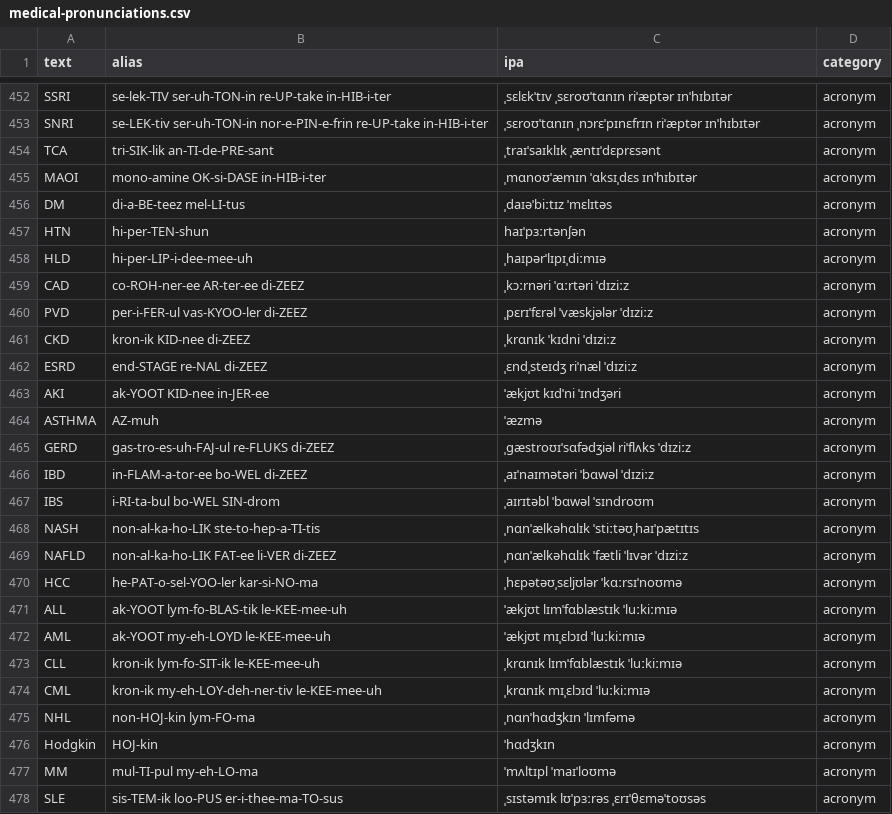
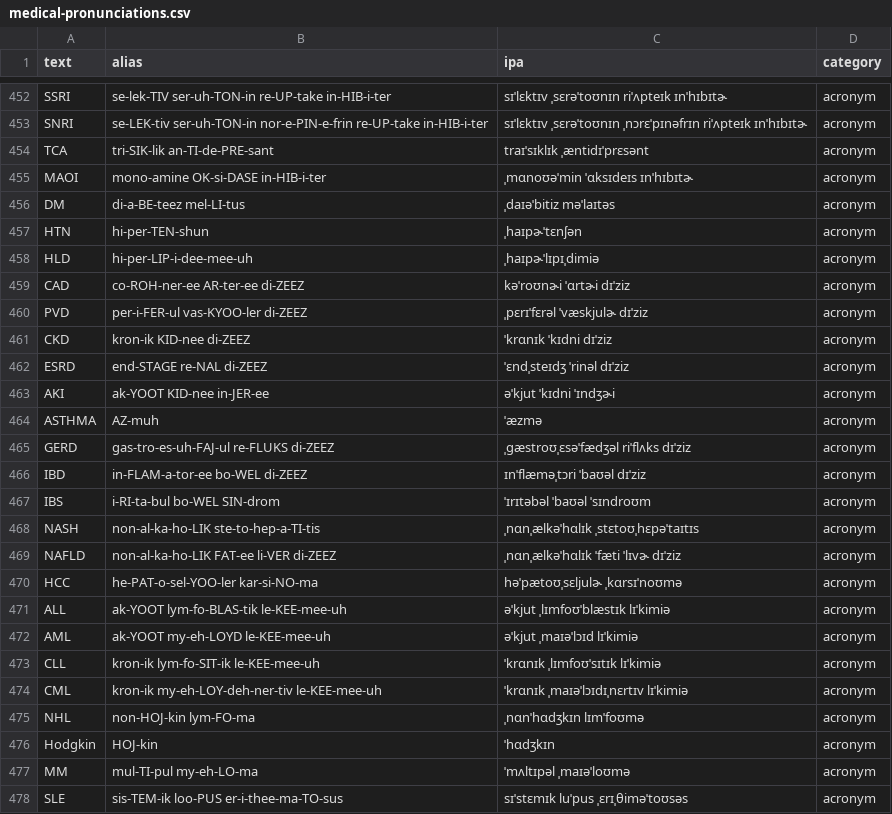
Before and after one commit to team-telnyx/medical-pronunciation-dictionary, a CSV file: providers/generic/medical-pronunciations.csv, drawn as a sheet; only a part is shown, gaps mark what is left out; the diff covers the shown part only; the diff names each change by its address in the sheet, - before the commit and + after, or states it on an @@ line.

```diff
--- a/providers/generic/medical-pronunciations.csv
+++ b/providers/generic/medical-pronunciations.csv
-C452 (ipa): ˌsɛlɛkˈtɪv ˌsɛroʊˈtɑnɪn riˈæptər ɪnˈhɪbɪtər
+C452 (ipa): sɪˈlɛktɪv ˌsɛrəˈtoʊnɪn riˈʌpteɪk ɪnˈhɪbɪtɚ
-C453 (ipa): ˌsɛroʊˈtɑnɪn ˌnɔrɛˈpɪnɛfrɪn riˈæptər ɪnˈhɪbɪtər
+C453 (ipa): sɪˈlɛktɪv ˌsɛrəˈtoʊnɪn ˌnɔrɛˈpɪnəfrɪn riˈʌpteɪk ɪnˈhɪbɪtɚ
-C454 (ipa): ˌtraɪˈsaɪklɪk ˌæntɪˈdɛprɛsənt
+C454 (ipa): traɪˈsɪklɪk ˌæntidɪˈprɛsənt
-C455 (ipa): ˌmɑnoʊˈæmɪn ˈɑksɪˌdɛs ɪnˈhɪbɪtər
+C455 (ipa): ˌmɑnoʊəˈmin ˈɑksɪdeɪs ɪnˈhɪbɪtɚ
-C456 (ipa): ˌdaɪəˈbiːtɪz ˈmɛlɪtəs
+C456 (ipa): ˌdaɪəˈbitiz məˈlaɪtəs
-C457 (ipa): haɪˈpɜːrtənʃən
+C457 (ipa): ˌhaɪpɚˈtɛnʃən
-C458 (ipa): ˌhaɪpərˈlɪpɪˌdiːmɪə
+C458 (ipa): ˌhaɪpɚˈlɪpɪˌdimiə
-C459 (ipa): ˌkɔːrnəri ˈɑːrtəri ˈdɪziːz
+C459 (ipa): kəˈroʊnɚi ˈɑrtɚi dɪˈziz
-C460 (ipa): ˌpɛrɪˈfɛrəl ˈvæskjələr ˈdɪziːz
+C460 (ipa): ˌpɛrɪˈfɛrəl ˈvæskjulɚ dɪˈziz
-C461 (ipa): ˌkrɑnɪk ˈkɪdni ˈdɪziːz
+C461 (ipa): ˈkrɑnɪk ˈkɪdni dɪˈziz
-C462 (ipa): ˌɛndˌsteɪdʒ riˈnæl ˈdɪziːz
+C462 (ipa): ˈɛndˌsteɪdʒ ˈrinəl dɪˈziz
-C463 (ipa): ˈækjʊt kɪdˈni ˈɪndʒəri
+C463 (ipa): əˈkjut ˈkɪdni ˈɪndʒɚi
-C465 (ipa): ˌɡæstroʊɪˈsɑfədʒiəl riˈflʌks ˈdɪziːz
+C465 (ipa): ˌɡæstroʊˌɛsəˈfædʒəl riˈflʌks dɪˈziz
-C466 (ipa): ˌaɪˈnaɪmətəri ˈbɑwəl ˈdɪziːz
+C466 (ipa): ɪnˈflæməˌtɔri ˈbaʊəl dɪˈziz
-C467 (ipa): ˌaɪrɪtəbl ˈbɑwəl ˈsɪndroʊm
+C467 (ipa): ˈɪrɪtəbəl ˈbaʊəl ˈsɪndroʊm
-C468 (ipa): ˌnɑnˈælkəhɑlɪk ˈstiːtəʊˌhaɪˈpætɪtɪs
+C468 (ipa): ˌnɑnˌælkəˈhɑlɪk ˌstɛtoʊˌhɛpəˈtaɪtɪs
-C469 (ipa): ˌnɑnˈælkəhɑlɪk ˈfætli ˈlɪvər ˈdɪziːz
+C469 (ipa): ˌnɑnˌælkəˈhɑlɪk ˈfæti ˈlɪvɚ dɪˈziz
-C470 (ipa): ˌhɛpətəʊˌsɛljʊlər ˈkɑːrsɪˈnoʊmə
+C470 (ipa): həˈpætoʊˌsɛljulɚ ˌkɑrsɪˈnoʊmə
-C471 (ipa): ˈækjʊt lɪmˈfɑblæstɪk ˈluːkiːmɪə
+C471 (ipa): əˈkjut ˌlɪmfoʊˈblæstɪk lɪˈkimiə
-C472 (ipa): ˈækjʊt mɪˌɛlɔɪd ˈluːkiːmɪə
+C472 (ipa): əˈkjut ˌmaɪəˈlɔɪd lɪˈkimiə
-C473 (ipa): ˌkrɑnɪk lɪmˈfɑblæstɪk ˈluːkiːmɪə
+C473 (ipa): ˈkrɑnɪk ˌlɪmfoʊˈsɪtɪk lɪˈkimiə
-C474 (ipa): ˌkrɑnɪk mɪˌɛlɔɪd ˈluːkiːmɪə
+C474 (ipa): ˈkrɑnɪk ˌmaɪəˈlɔɪdɪˌnɛrtɪv lɪˈkimiə
-C475 (ipa): ˌnɑnˈhɑdʒkɪn ˈlɪmfəmə
+C475 (ipa): ˌnɑnˈhɑdʒkɪn lɪmˈfoʊmə
-C477 (ipa): ˈmʌltɪpl ˈmaɪˈloʊmə
+C477 (ipa): ˈmʌltɪpəl ˌmaɪəˈloʊmə
-C478 (ipa): ˌsɪstəmɪk lʊˈpɜːrəs ˌɛrɪˈθɛməˈtoʊsəs
+C478 (ipa): sɪˈstɛmɪk luˈpus ˌɛrɪˌθiməˈtoʊsəs
```
Also changed, not shown: 6 added rows, 2 removed rows and 131 edited cells elsewhere in this file, 38 other files.
